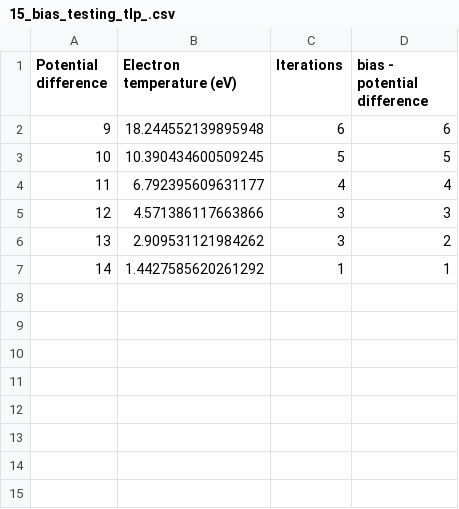
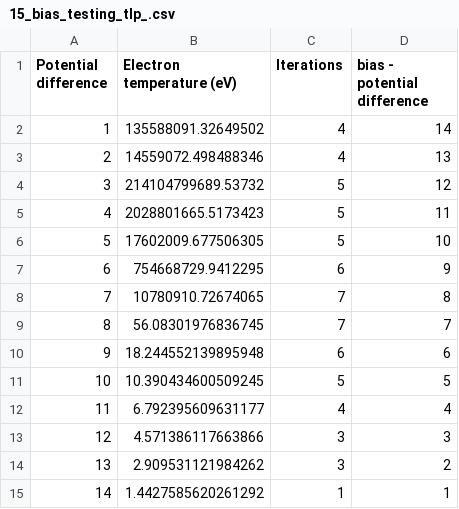
Before and after one commit to CFigueroa90894/plasmetry, a CSV file: src/diagnostics/calculations/testing/testing scenarios/testing_tlp/15_bias_testing_tlp_.csv, drawn as a sheet.

```diff
--- a/src/diagnostics/calculations/testing/testing scenarios/testing_tlp/15_bias_testing_tlp_.csv
+++ b/src/diagnostics/calculations/testing/testing scenarios/testing_tlp/15_bias_testing_tlp_.csv
@@ -1,2 +1,10 @@
 Potential difference,Electron temperature (eV),Iterations,bias - potential difference
+1,135588091.32649502,4,14
+2,14559072.498488346,4,13
+3,214104799689.53732,5,12
+4,2028801665.5173423,5,11
+5,17602009.677506305,5,10
+6,754668729.9412295,6,9
+7,10780910.72674065,7,8
+8,56.08301976836745,7,7
 9,18.244552139895948,6,6
```
Also changed, not shown: src/diagnostics/calculations/testing/testing scenarios/testing_tlp/20_bias_testing_tlp_.csv, src/diagnostics/calculations/testing/testing scenarios/testing_tlp/25_bias_testing_tlp_.csv, 1 other file.
